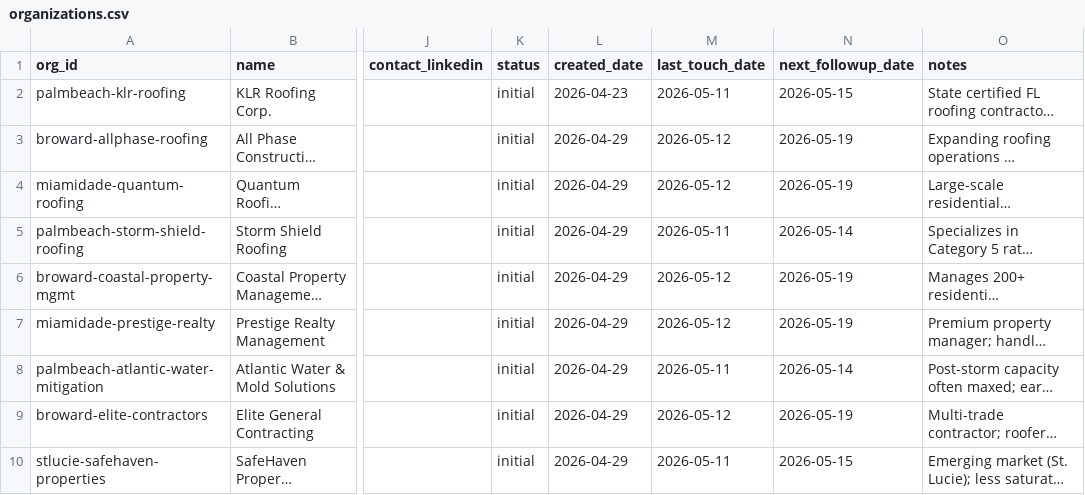
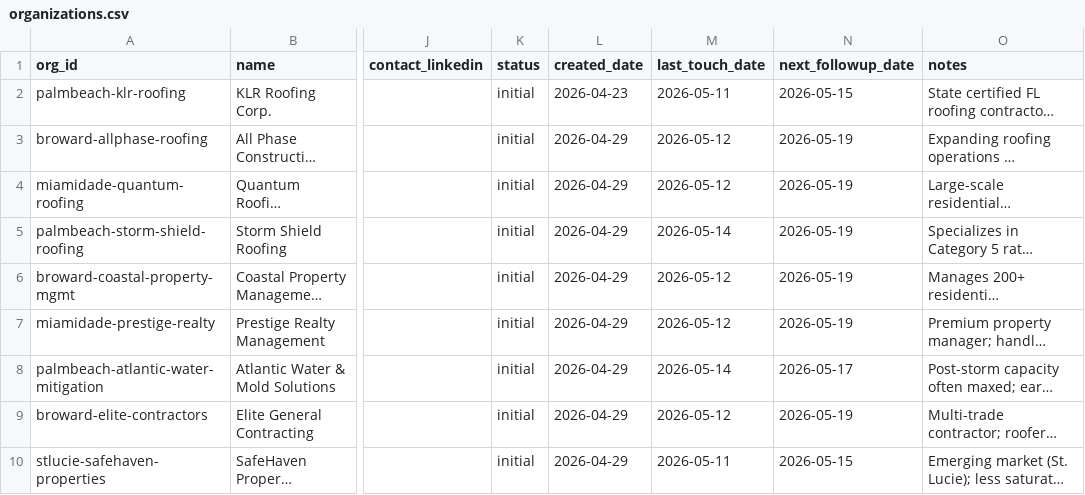
Before and after one commit to duncan727-debug/-robinhood-adjusting, a CSV file: crm/organizations.csv, drawn as a sheet; only a part is shown, gaps mark what is left out; long unchanged cells end in …; the diff names each change by its address in the sheet, - before the commit and + after, or states it on an @@ line.

```diff
--- a/crm/organizations.csv
+++ b/crm/organizations.csv
-M5 (last_touch_date): 2026-05-11
+M5 (last_touch_date): 2026-05-14
-N5 (next_followup_date): 2026-05-14
+N5 (next_followup_date): 2026-05-19
-M8 (last_touch_date): 2026-05-11
+M8 (last_touch_date): 2026-05-14
-N8 (next_followup_date): 2026-05-14
+N8 (next_followup_date): 2026-05-17
```
Also changed, not shown: crm/interactions.csv, 36 other files.
